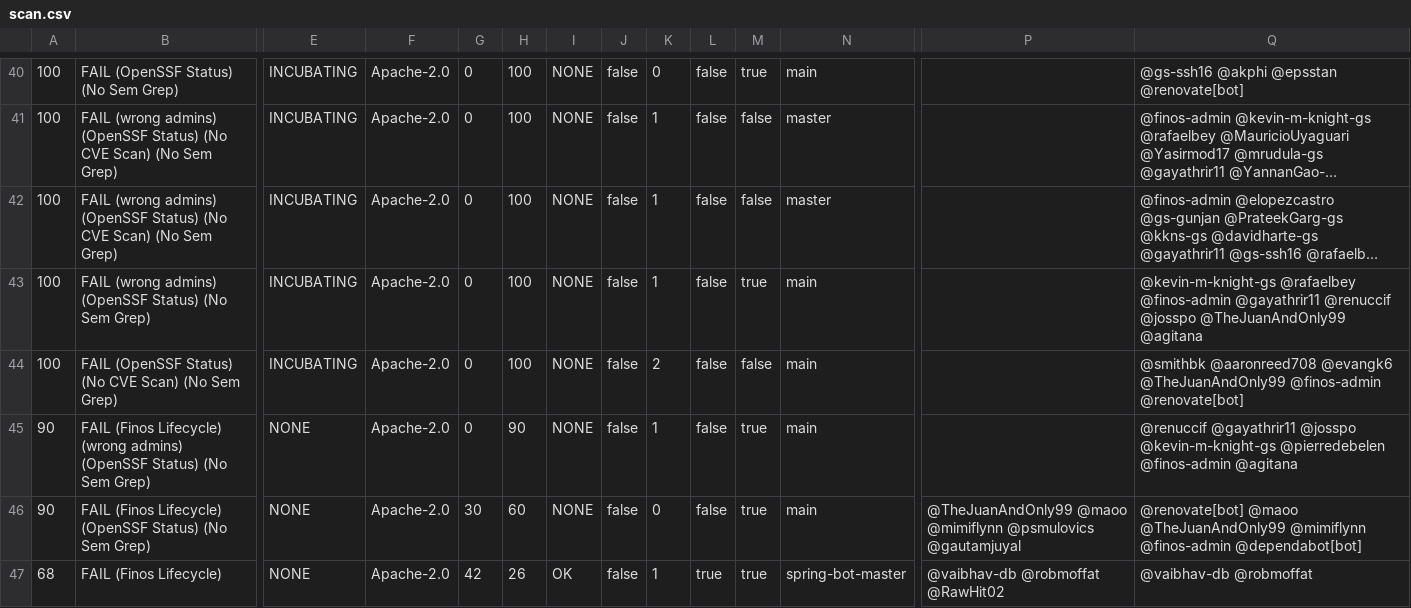
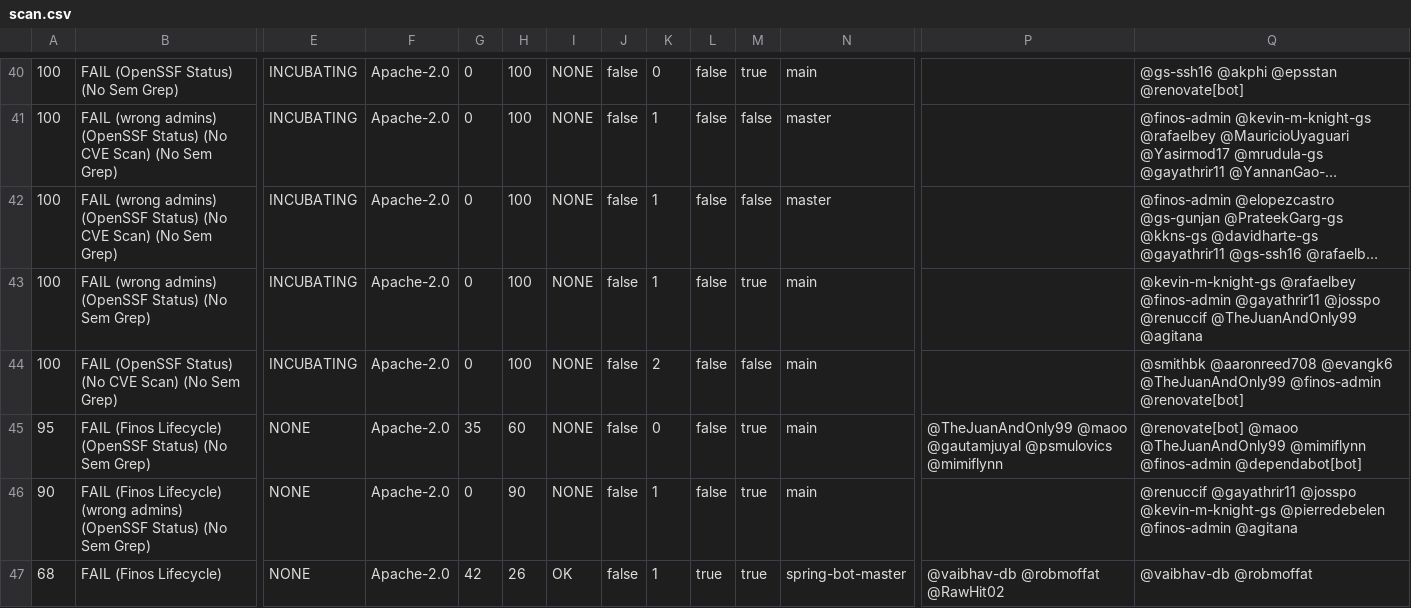
Before and after one commit to finos-labs/project-analysis, a CSV file: scan.csv, drawn as a sheet; only a part is shown, gaps mark what is left out; long unchanged cells end in …; removed rows and columns are numbered as before the commit, all else as after; rows hold the shown columns only; the diff covers the shown part only; the diff names each change by its address in the sheet, - before the commit and + after, or states it on an @@ line.

```diff
--- a/scan.csv
+++ b/scan.csv
-Q43: …@finos-admin @gayathrir11 @renuccif @josspo @TheJuanAndOnly99 @agitana
+Q43: …@finos-admin @gayathrir11 @josspo @renuccif @TheJuanAndOnly99 @agitana
+row 45: 95 | FAIL (Finos Lifecycle) (OpenSSF Status) (No Sem Grep) | NONE | Apache-2.0 | 35 | 60 | NONE | false | 0 | false | true | main | @TheJuanAndOnly99 @maoo @gautamjuyal @psmulovics @mimiflynn | @renovate[bot] @maoo @TheJuanAndOnly99 @mimiflynn @finos-admin @dependabot[bot]
-row 46: 90 | FAIL (Finos Lifecycle) (OpenSSF Status) (No Sem Grep) | NONE | Apache-2.0 | 30 | 60 | NONE | false | 0 | false | true | main | @TheJuanAndOnly99 @maoo @mimiflynn @psmulovics @gautamjuyal | @renovate[bot] @maoo @TheJuanAndOnly99 @mimiflynn @finos-admin @dependabot[bot]
```
Also changed, not shown: 3 added rows, 3 removed rows and 14 edited cells elsewhere in this file.
